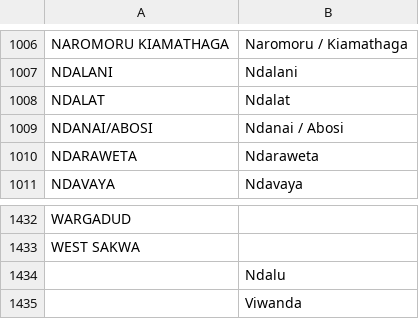
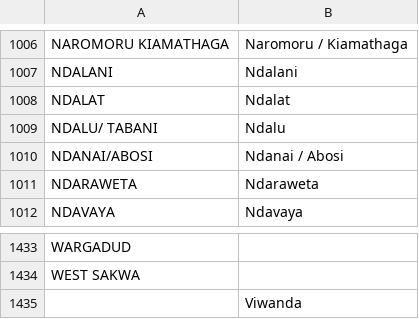
Before and after one commit to mysociety/pombola, a CSV file: mzalendo/kenyan-election-data/wards-names-matched.csv, drawn as a sheet; only a part is shown, gaps mark what is left out; removed rows and columns are numbered as before the commit, all else as after; the diff names each change by its address in the sheet, - before the commit and + after, or states it on an @@ line.

Commit message:
Fix Ndalu / Tabani

```diff
--- a/mzalendo/kenyan-election-data/wards-names-matched.csv
+++ b/mzalendo/kenyan-election-data/wards-names-matched.csv
+row 1009: NDALU/ TABANI | Ndalu
-row 1434:  | Ndalu
```
